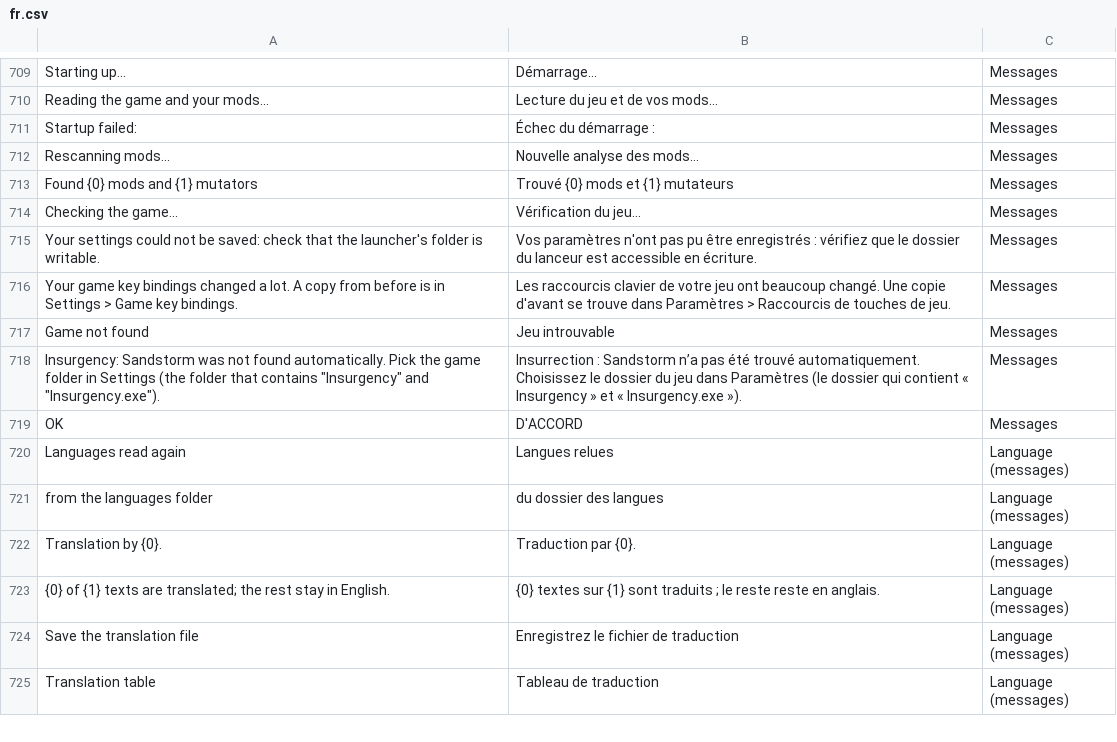
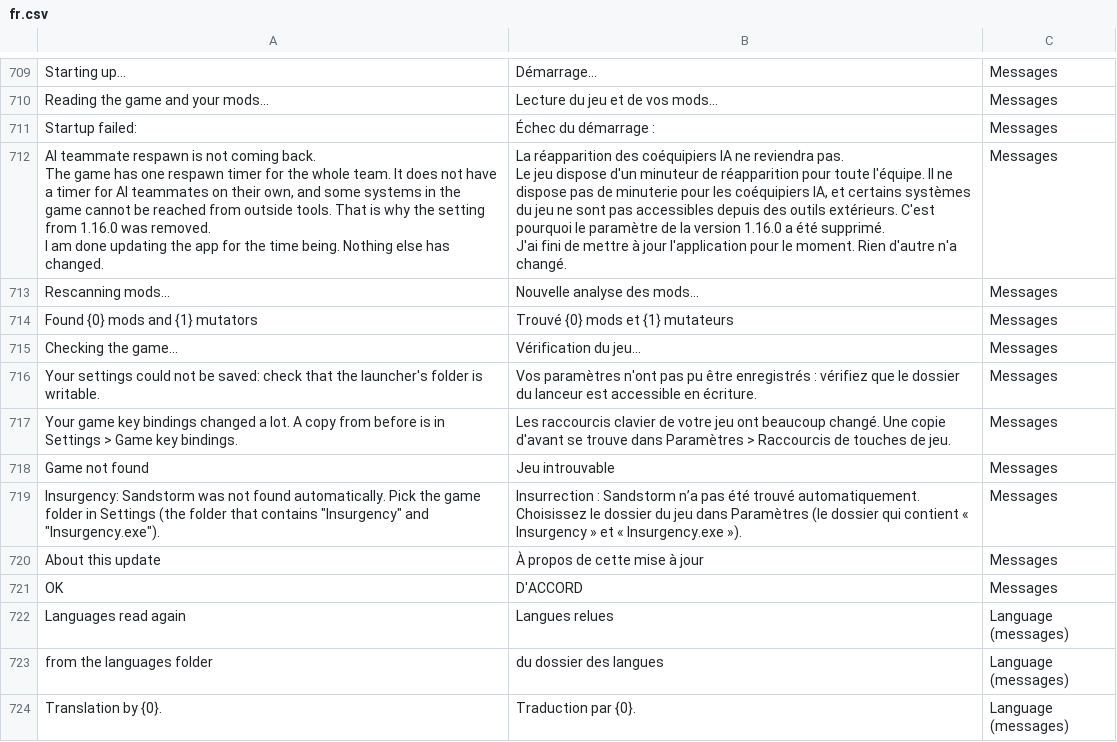
Before and after one commit to goranbalsic/insurgency-sandstorm-mod-launcher, a CSV file: Resources/Languages/fr.csv, drawn as a sheet; only a part is shown, gaps mark what is left out; the shorter side is filled out with more unchanged rows; ↵ is a line break in a cell; the diff names each change by its address in the sheet, - before the commit and + after, or states it on an @@ line.

Commit message:
1.16.2: one-time note about the 1.16.0 revert
Shown once on the first start, only during the day after this release; setting remembers it. No other changes.

```diff
--- a/Resources/Languages/fr.csv
+++ b/Resources/Languages/fr.csv
+row 712: AI teammate respawn is not coming back. ↵ The game has one respawn timer for the whole team. It does not have a timer for AI teammates on their own, and some systems in the game cannot be reached from outside tools. That is why the setting from 1.16.0 was removed. ↵ I am done updating the app for the time being. Nothing else has changed. | La réapparition des coéquipiers IA ne reviendra pas. ↵ Le jeu dispose d'un minuteur de réapparition pour toute l'équipe. Il ne dispose pas de minuterie pour les coéquipiers IA, et certains systèmes du jeu ne sont pas accessibles depuis des outils extérieurs. C'est pourquoi le paramètre de la version 1.16.0 a été supprimé. ↵ J'ai fini de mettre à jour l'application pour le moment. Rien d'autre n'a changé. | Messages
+row 720: About this update | À propos de cette mise à jour | Messages
```
Also changed, not shown: Resources/Languages/de.csv, Resources/Languages/template.csv, 6 other files.
